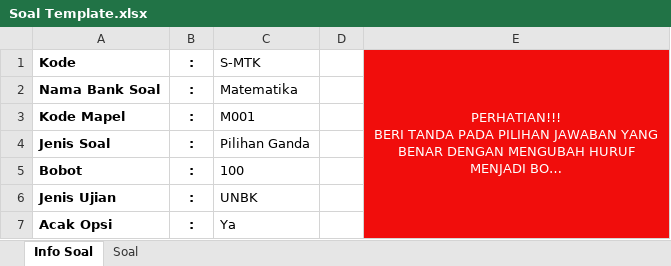
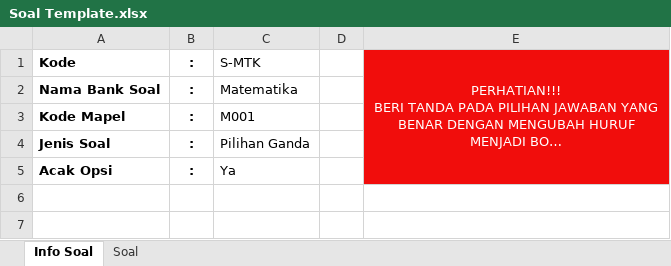
Before and after one commit to asd412id/Ujian, an Excel workbook: templates/Soal Template.xlsx, sheet Info Soal, drawn as a sheet; long unchanged cells end in …; values as stored, in another font and other column widths than the file's, no borders; the diff names each change by its address in the sheet, - before the commit and + after, or states it on an @@ line.

Commit message:
Change Excel Template

```diff
--- a/templates/Soal Template.xlsx (sheet Info Soal)
+++ b/templates/Soal Template.xlsx (sheet Info Soal)
-row 5: Bobot | : | 100
-row 6: Jenis Ujian | : | UNBK
```
Also changed, not shown: templates/Master Data Template.xlsx, 1 other file.
